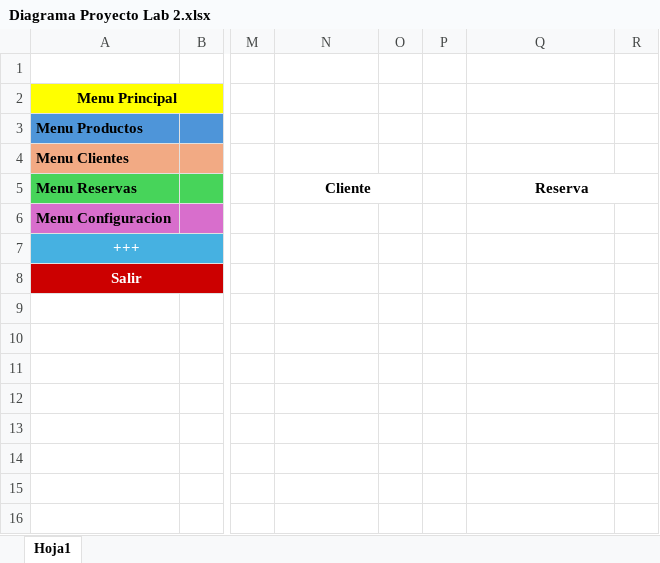
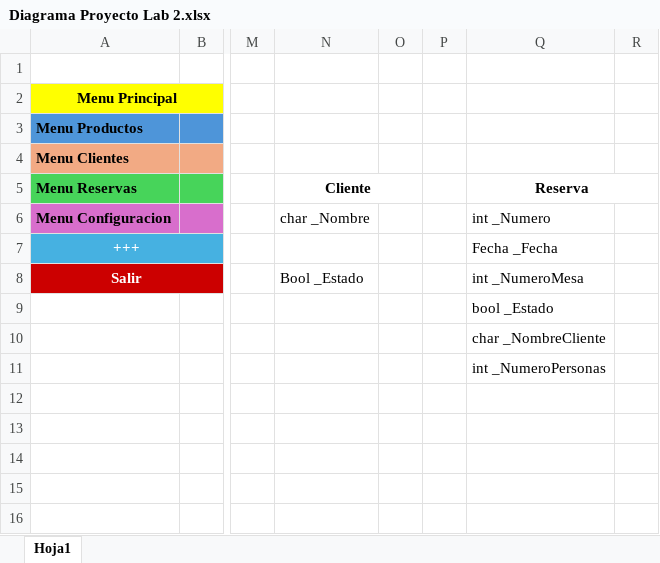
Before and after one commit to AgustinB2608/Proyecto-Final-LAB-II, an Excel workbook: Diagrama Proyecto Lab 2.xlsx, sheet Hoja1, drawn as a sheet; only a part is shown, gaps mark what is left out; values as stored, in another font and other column widths than the file's, no borders; the diff names each change by its address in the sheet, - before the commit and + after, or states it on an @@ line.

Commit message:
Definicion de atributos class reserva

```diff
--- a/Diagrama Proyecto Lab 2.xlsx (sheet Hoja1)
+++ b/Diagrama Proyecto Lab 2.xlsx (sheet Hoja1)
-N6: (empty)
+N6: char _Nombre
-Q6: (empty)
+Q6: int _Numero
-Q7: (empty)
+Q7: Fecha _Fecha
-N8: (empty)
+N8: Bool _Estado
-Q8: (empty)
+Q8: int _NumeroMesa
-Q9: (empty)
+Q9: bool _Estado
-Q10: (empty)
+Q10: char _NombreCliente
-Q11: (empty)
+Q11: int _NumeroPersonas
```
